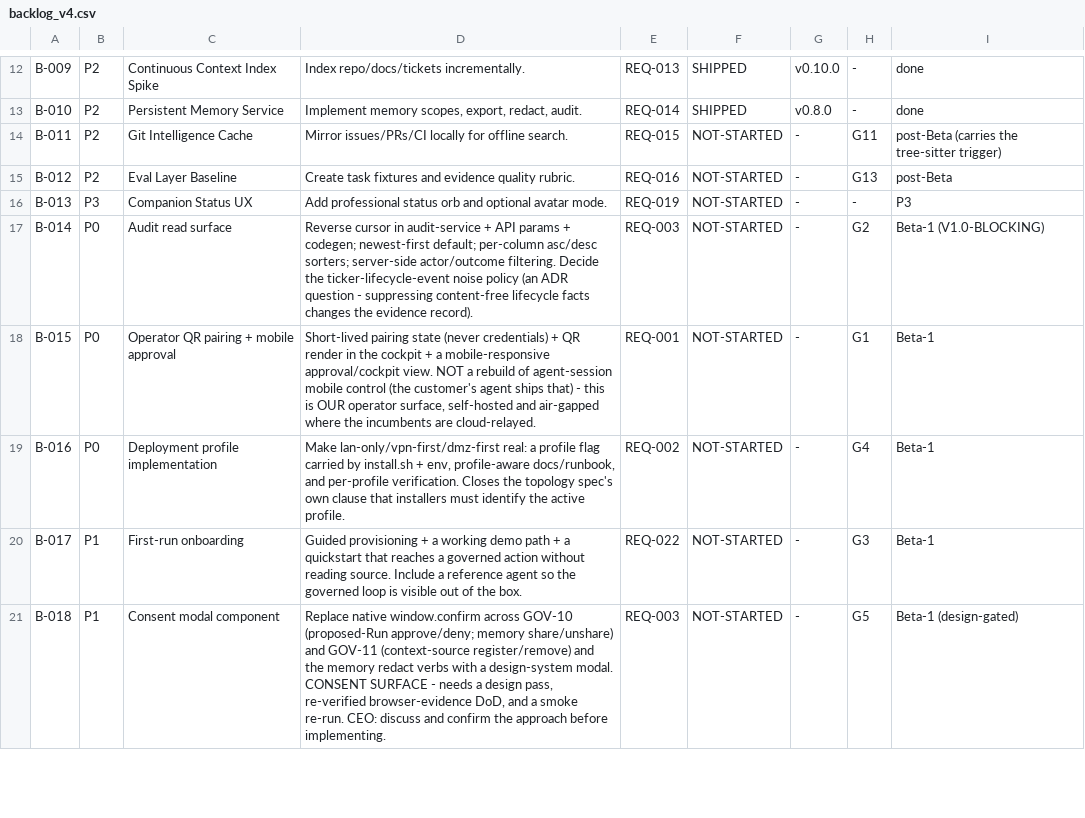
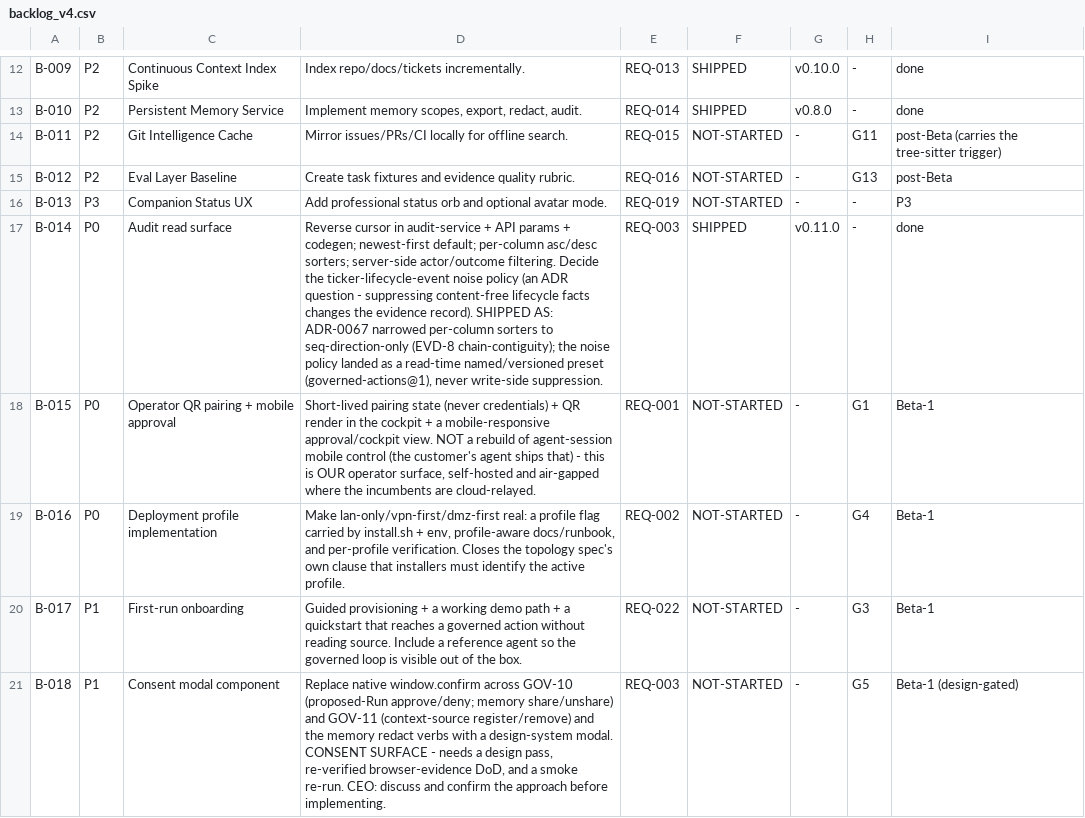
Before and after one commit to PaladinKnightMaster/ai-remote-engineering-os, a CSV file: docs/requirements/backlog_v4.csv, drawn as a sheet; only a part is shown, gaps mark what is left out; the diff covers the shown part only.

```diff
--- a/docs/requirements/backlog_v4.csv
+++ b/docs/requirements/backlog_v4.csv
@@ -16,3 +16,3 @@ B-012,P2,Eval Layer Baseline,Create task fixtures and evidence quality rubric.,R
 B-013,P3,Companion Status UX,Add professional status orb and optional avatar mode.,REQ-019,NOT-STARTED,-,-,P3
-B-014,P0,Audit read surface,"Reverse cursor in audit-service + API params + codegen; newest-first default; per-column asc/desc sorters; server-side actor/outcome filtering. Decide the ticker-lifecycle-event noise policy (an ADR question - suppressing content-free lifecycle facts changes the evidence record).",REQ-003,NOT-STARTED,-,G2,Beta-1 (V1.0-BLOCKING)
+B-014,P0,Audit read surface,"Reverse cursor in audit-service + API params + codegen; newest-first default; per-column asc/desc sorters; server-side actor/outcome filtering. Decide the ticker-lifecycle-event noise policy (an ADR question - suppressing content-free lifecycle facts changes the evidence record). SHIPPED AS: ADR-0067 narrowed per-column sorters to seq-direction-only (EVD-8 chain-contiguity); the noise policy landed as a read-time named/versioned preset (governed-actions@1), never write-side suppression.",REQ-003,SHIPPED,v0.11.0,-,done
 B-015,P0,Operator QR pairing + mobile approval,"Short-lived pairing state (never credentials) + QR render in the cockpit + a mobile-responsive approval/cockpit view. NOT a rebuild of agent-session mobile control (the customer's agent ships that) - this is OUR operator surface, self-hosted and air-gapped where the incumbents are cloud-relayed.",REQ-001,NOT-STARTED,-,G1,Beta-1
```
Also changed, not shown: 1 added row and 9 edited cells elsewhere in this file, docs/requirements/requirements_v4.csv, 3 other files.
